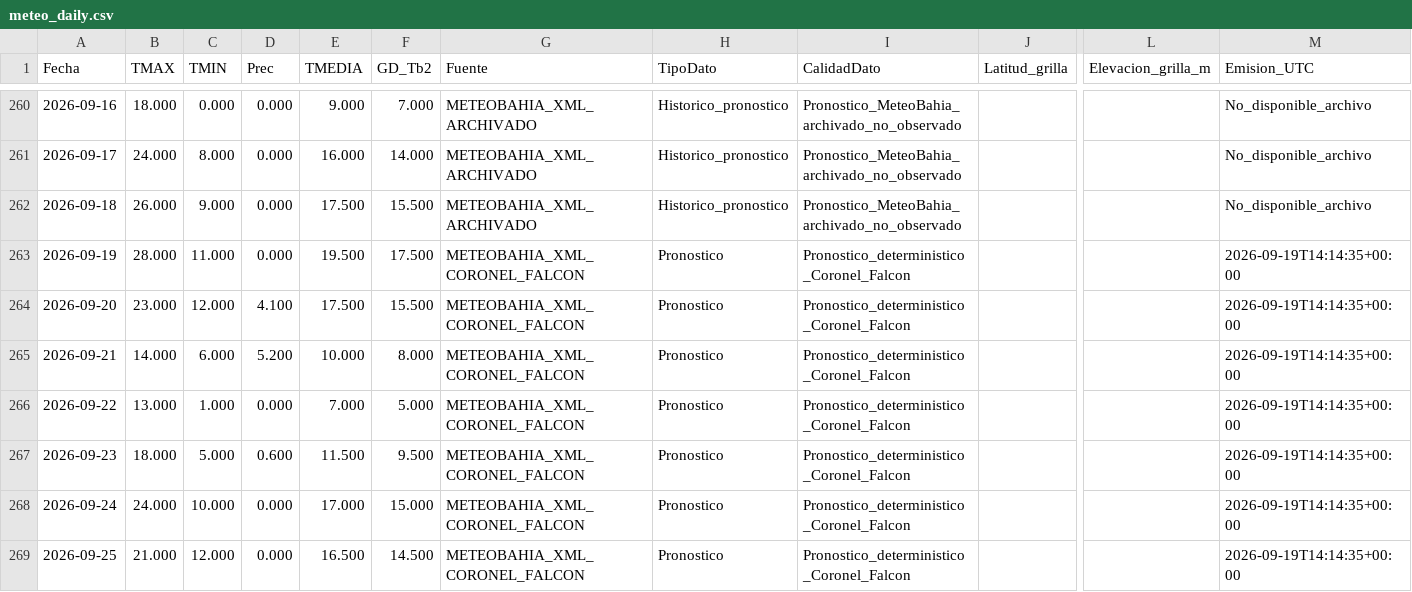
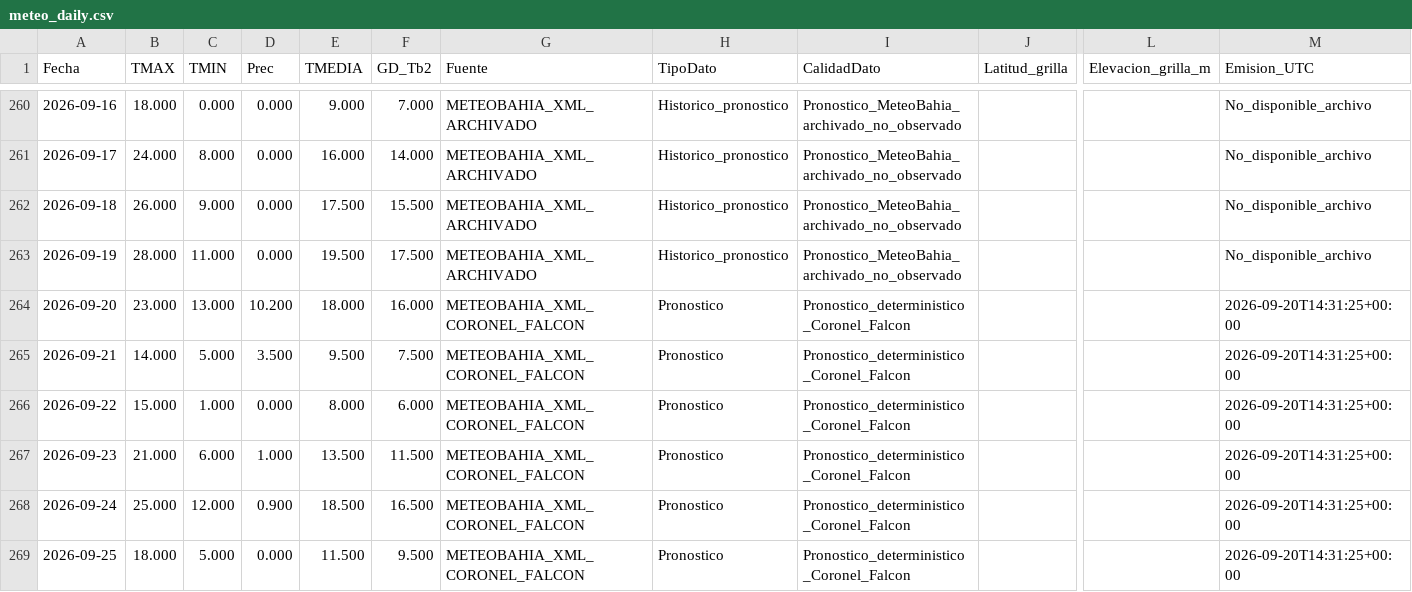
Before and after one commit to PREDWEEM/larti_digitaltween, a CSV file: meteo_daily.csv, drawn as a sheet; only a part is shown, gaps mark what is left out; the diff covers the shown part only; the diff names each change by its address in the sheet, - before the commit and + after, or states it on an @@ line.

```diff
--- a/meteo_daily.csv
+++ b/meteo_daily.csv
-G263 (Fuente): METEOBAHIA_XML_CORONEL_FALCON
+G263 (Fuente): METEOBAHIA_XML_ARCHIVADO
-H263 (TipoDato): Pronostico
+H263 (TipoDato): Historico_pronostico
-I263 (CalidadDato): Pronostico_deterministico_Coronel_Falcon
+I263 (CalidadDato): Pronostico_MeteoBahia_archivado_no_observado
-M263 (Emision_UTC): 2026-09-19T14:14:35+00:00
+M263 (Emision_UTC): No_disponible_archivo
-C264 (TMIN): 12.000
+C264 (TMIN): 13.000
-D264 (Prec): 4.100
+D264 (Prec): 10.200
-E264 (TMEDIA): 17.500
+E264 (TMEDIA): 18.000
-F264 (GD_Tb2): 15.500
+F264 (GD_Tb2): 16.000
-M264:M269 (Emision_UTC): 2026-09-19T14:14:35+00:00
+M264:M269 (Emision_UTC): 2026-09-20T14:31:25+00:00
-C265 (TMIN): 6.000
+C265 (TMIN): 5.000
-D265 (Prec): 5.200
+D265 (Prec): 3.500
-E265 (TMEDIA): 10.000
+E265 (TMEDIA): 9.500
-F265 (GD_Tb2): 8.000
+F265 (GD_Tb2): 7.500
-B266 (TMAX): 13.000
+B266 (TMAX): 15.000
-E266 (TMEDIA): 7.000
+E266 (TMEDIA): 8.000
-F266 (GD_Tb2): 5.000
+F266 (GD_Tb2): 6.000
-B267 (TMAX): 18.000
+B267 (TMAX): 21.000
-C267 (TMIN): 5.000
+C267 (TMIN): 6.000
-D267 (Prec): 0.600
+D267 (Prec): 1.000
-E267 (TMEDIA): 11.500
+E267 (TMEDIA): 13.500
-F267 (GD_Tb2): 9.500
+F267 (GD_Tb2): 11.500
-B268 (TMAX): 24.000
+B268 (TMAX): 25.000
-C268 (TMIN): 10.000
+C268 (TMIN): 12.000
-D268 (Prec): 0.000
+D268 (Prec): 0.900
-E268 (TMEDIA): 17.000
+E268 (TMEDIA): 18.500
-F268 (GD_Tb2): 15.000
+F268 (GD_Tb2): 16.500
-B269 (TMAX): 21.000
+B269 (TMAX): 18.000
-C269 (TMIN): 12.000
+C269 (TMIN): 5.000
-E269 (TMEDIA): 16.500
+E269 (TMEDIA): 11.500
-F269 (GD_Tb2): 14.500
+F269 (GD_Tb2): 9.500
```
Also changed, not shown: 34 edited cells elsewhere in this file, data/meteo_falcon_pronosticos_archivados_2026.csv, 2 other files.
